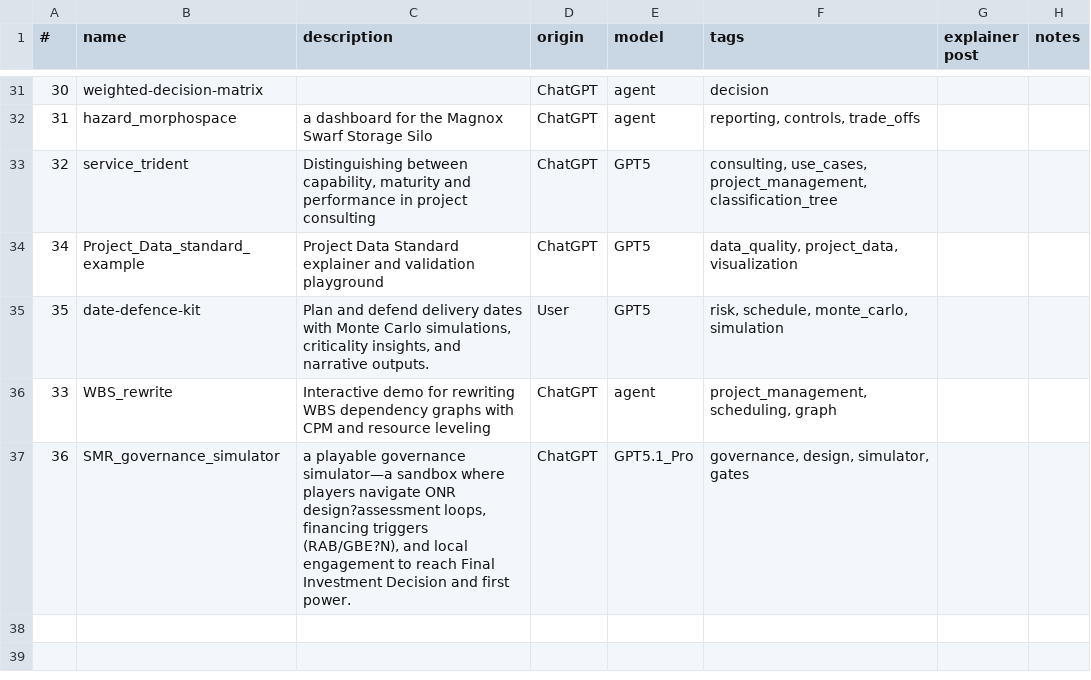
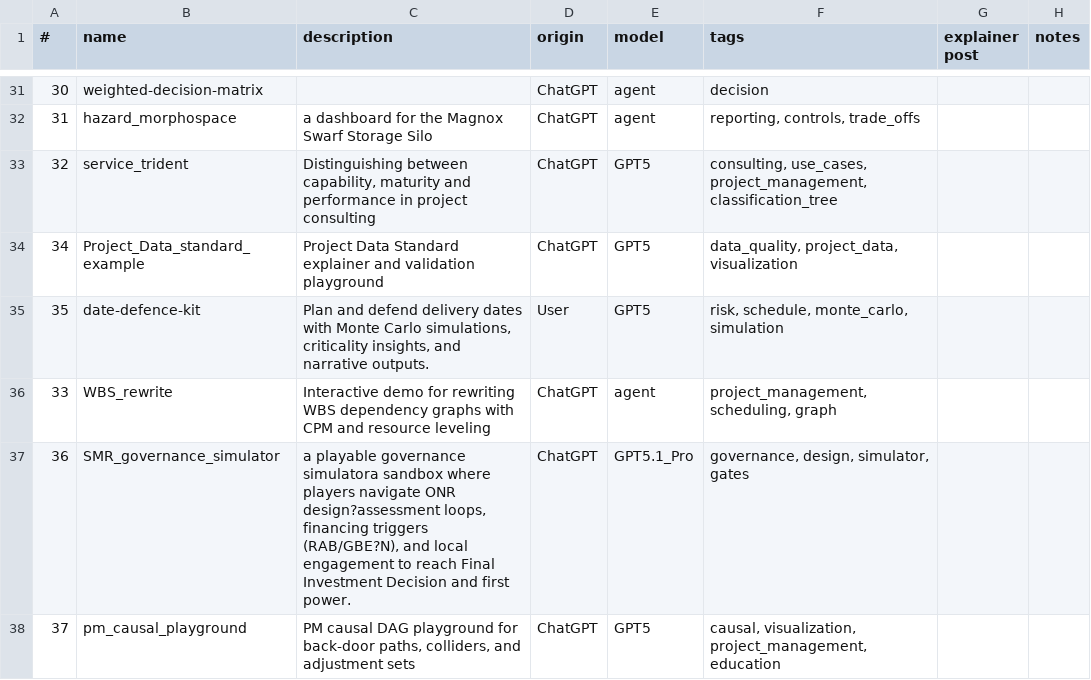
Before and after one commit to lawrencerowland/Project-web-apps, a CSV file: app-index.csv, drawn as a sheet; only a part is shown, gaps mark what is left out; the diff names each change by its address in the sheet, - before the commit and + after, or states it on an @@ line.

Commit message:
Add PM causal playground app

```diff
--- a/app-index.csv
+++ b/app-index.csv
-C37 (description): …playable governance simulator—a sandbox where…
+C37 (description): …playable governance simulatora sandbox where…
+row 38: 37 | pm_causal_playground | PM causal DAG playground for back-door paths, colliders, and adjustment sets | ChatGPT | GPT5 | causal, visualization, project_management, education
```
Also changed, not shown: 1 other file.
